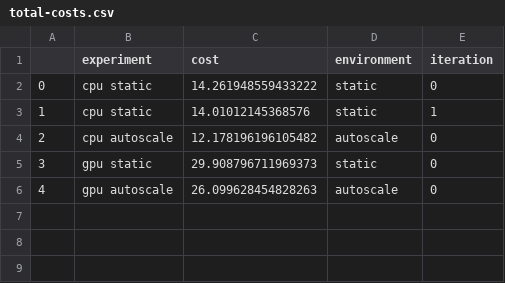
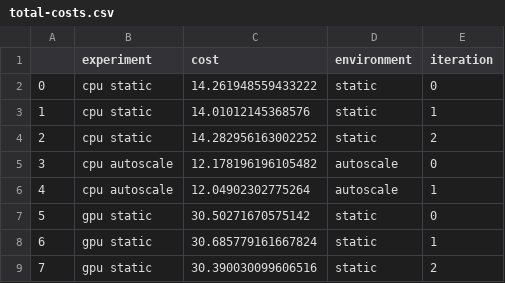
Before and after one commit to converged-computing/mummi-experiments, a CSV file: experiments/aws-march-2025/state-machine-operator-autoscale/results/total-costs.csv, drawn as a sheet; removed rows and columns are numbered as before the commit, all else as after; the diff names each change by its address in the sheet, - before the commit and + after, or states it on an @@ line.

```diff
--- a/experiments/aws-march-2025/state-machine-operator-autoscale/results/total-costs.csv
+++ b/experiments/aws-march-2025/state-machine-operator-autoscale/results/total-costs.csv
+row 4: 2 | cpu static | 14.282956163002252 | static | 2
@@ column A renumbered between rows 5 and 7 @@
+row 6: 4 | cpu autoscale | 12.04902302775264 | autoscale | 1
-C7 (cost): 29.908796711969373
+C7 (cost): 30.50271670575142
-row 6: 4 | gpu autoscale | 26.099628454828263 | autoscale | 0
+row 8: 6 | gpu static | 30.685779161667824 | static | 1
+row 9: 7 | gpu static | 30.390030099606516 | static | 2
```
Also changed, not shown: 8 other files.
